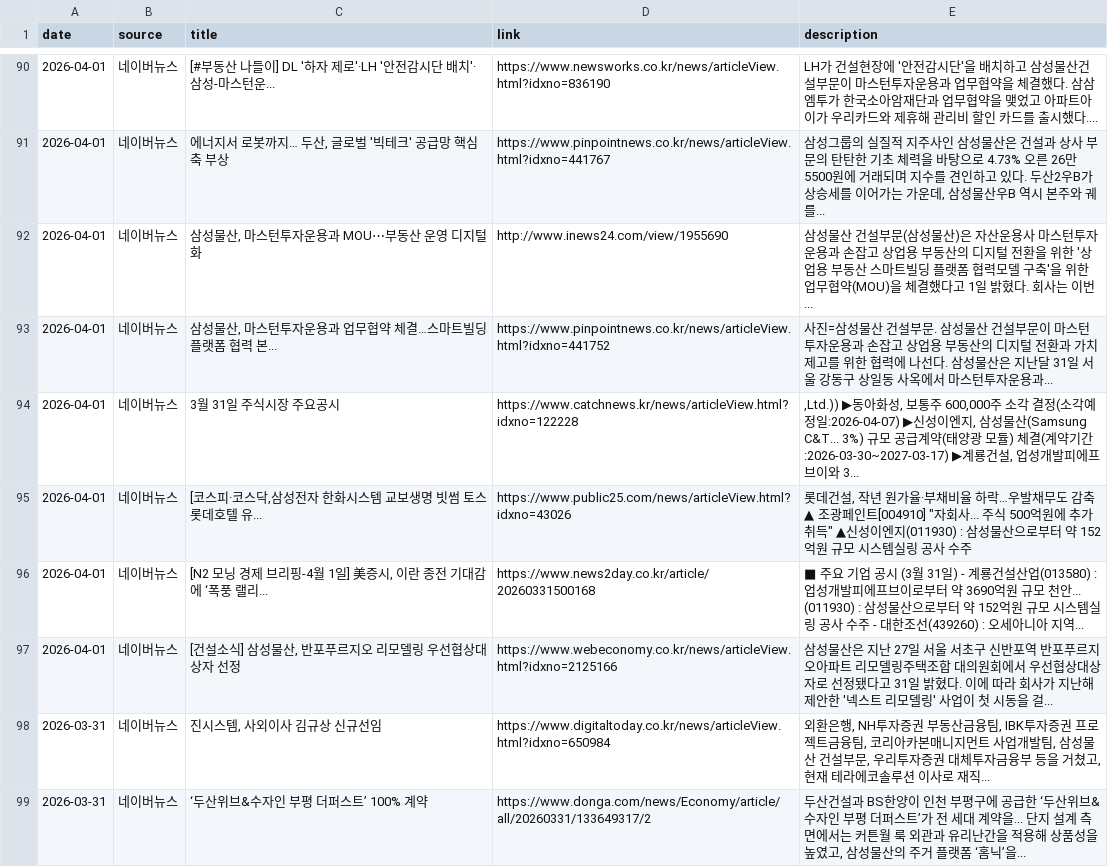
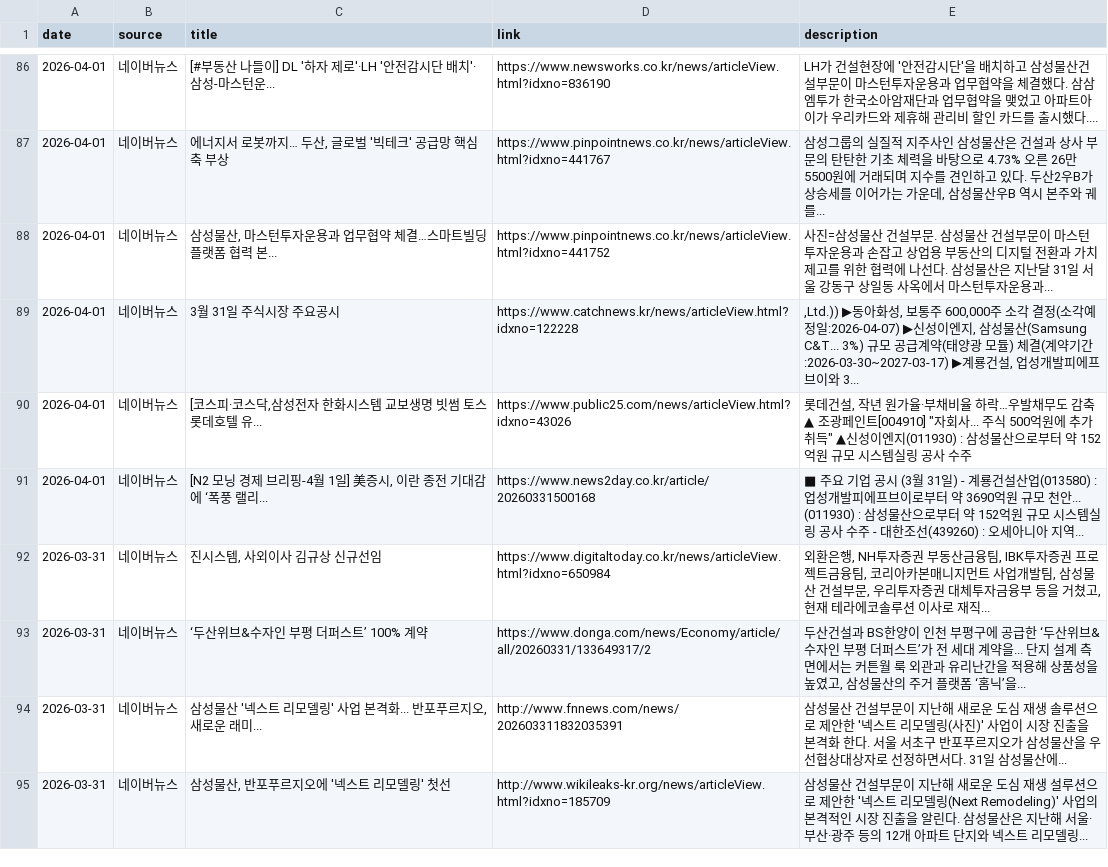
Before and after one commit to hdec-daily-news/hdec-daily-news.github.io, a CSV file: 현대건설_뉴스_종합.csv, drawn as a sheet; only a part is shown, gaps mark what is left out; the shorter side is filled out with more unchanged rows; the diff covers the shown part only.

```diff
--- a/현대건설_뉴스_종합.csv
+++ b/현대건설_뉴스_종합.csv
@@ -91,3 +87,2 @@
 2026-04-01,네이버뉴스,"에너지서 로봇까지… 두산, 글로벌 '빅테크' 공급망 핵심축 부상",https://www.pinpointnews.co.kr/news/articleView.html?idxno=441767,"삼성그룹의 실질적 지주사인 삼성물산은 건설과 상사 부문의 탄탄한 기초 체력을 바탕으로 4.73% 오른 26만 5500원에 거래되며 지수를 견인하고 있다. 두산2우B가 상승세를 이어가는 가운데, 삼성물산우B 역시 본주와 궤를... "
-2026-04-01,네이버뉴스,"삼성물산, 마스턴투자운용과 MOU⋯부동산 운영 디지털화",http://www.inews24.com/view/1955690,삼성물산 건설부문(삼성물산)은 자산운용사 마스턴투자운용과 손잡고 상업용 부동산의 디지털 전환을 위한 '상업용 부동산 스마트빌딩 플랫폼 협력모델 구축'을 위한 업무협약(MOU)을 체결했다고 1일 밝혔다. 회사는 이번...
 2026-04-01,네이버뉴스,"삼성물산, 마스턴투자운용과 업무협약 체결…스마트빌딩 플랫폼 협력 본...",https://www.pinpointnews.co.kr/news/articleView.html?idxno=441752,사진=삼성물산 건설부문. 삼성물산 건설부문이 마스턴투자운용과 손잡고 상업용 부동산의 디지털 전환과 가치 제고를 위한 협력에 나선다. 삼성물산은 지난달 31일 서울 강동구 상일동 사옥에서 마스턴투자운용과...
@@ -96,3 +91,2 @@
 2026-04-01,네이버뉴스,"[N2 모닝 경제 브리핑-4월 1일] 美증시, 이란 종전 기대감에 ‘폭풍 랠리...",https://www.news2day.co.kr/article/20260331500168,■ 주요 기업 공시 (3월 31일) - 계룡건설산업(013580) : 업성개발피에프브이로부터 약 3690억원 규모 천안... (011930) : 삼성물산으로부터 약 152억원 규모 시스템실링 공사 수주 - 대한조선(439260) : 오세아니아 지역...
-2026-04-01,네이버뉴스,"[건설소식] 삼성물산, 반포푸르지오 리모델링 우선협상대상자 선정",https://www.webeconomy.co.kr/news/articleView.html?idxno=2125166,삼성물산은 지난 27일 서울 서초구 신반포역 반포푸르지오아파트 리모델링주택조합 대의원회에서 우선협상대상자로 선정됐다고 31일 밝혔다. 이에 따라 회사가 지난해 제안한 '넥스트 리모델링' 사업이 첫 시동을 걸...
 2026-03-31,네이버뉴스,"진시스템, 사외이사 김규상 신규선임",https://www.digitaltoday.co.kr/news/articleView.html?idxno=650984,"외환은행, NH투자증권 부동산금융팀, IBK투자증권 프로젝트금융팀, 코리아카본매니지먼트 사업개발팀, 삼성물산 건설부문, 우리투자증권 대체투자금융부 등을 거쳤고, 현재 테라에코솔루션 이사로 재직... "
```
Also changed, not shown: 8 added rows, 8 removed rows and 28 moved rows elsewhere in this file, 3 other files.
